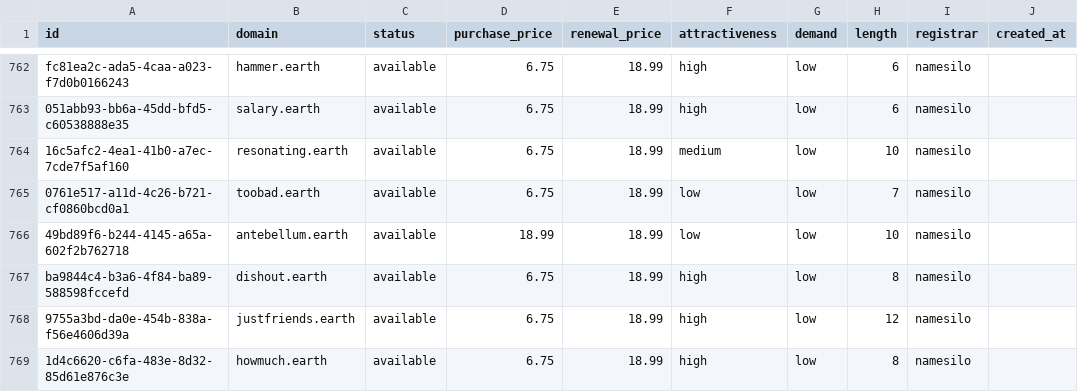
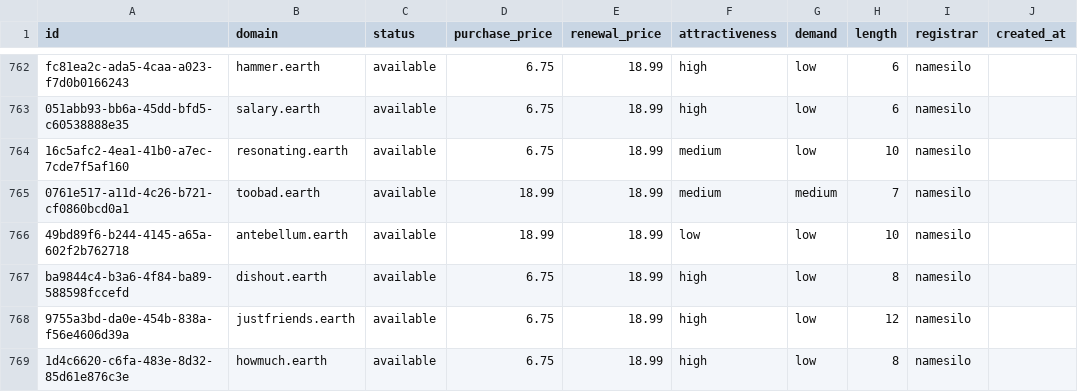
Before and after one commit to UniqueDomains/earth-oneword-domains, a CSV file: earth.csv, drawn as a sheet; only a part is shown, gaps mark what is left out; the diff names each change by its address in the sheet, - before the commit and + after, or states it on an @@ line.

Commit message:
Domains update

```diff
--- a/earth.csv
+++ b/earth.csv
-D765 (purchase_price): 6.75
+D765 (purchase_price): 18.99
-F765 (attractiveness): low
+F765 (attractiveness): medium
-G765 (demand): low
+G765 (demand): medium
```
Also changed, not shown: 4 other files.
